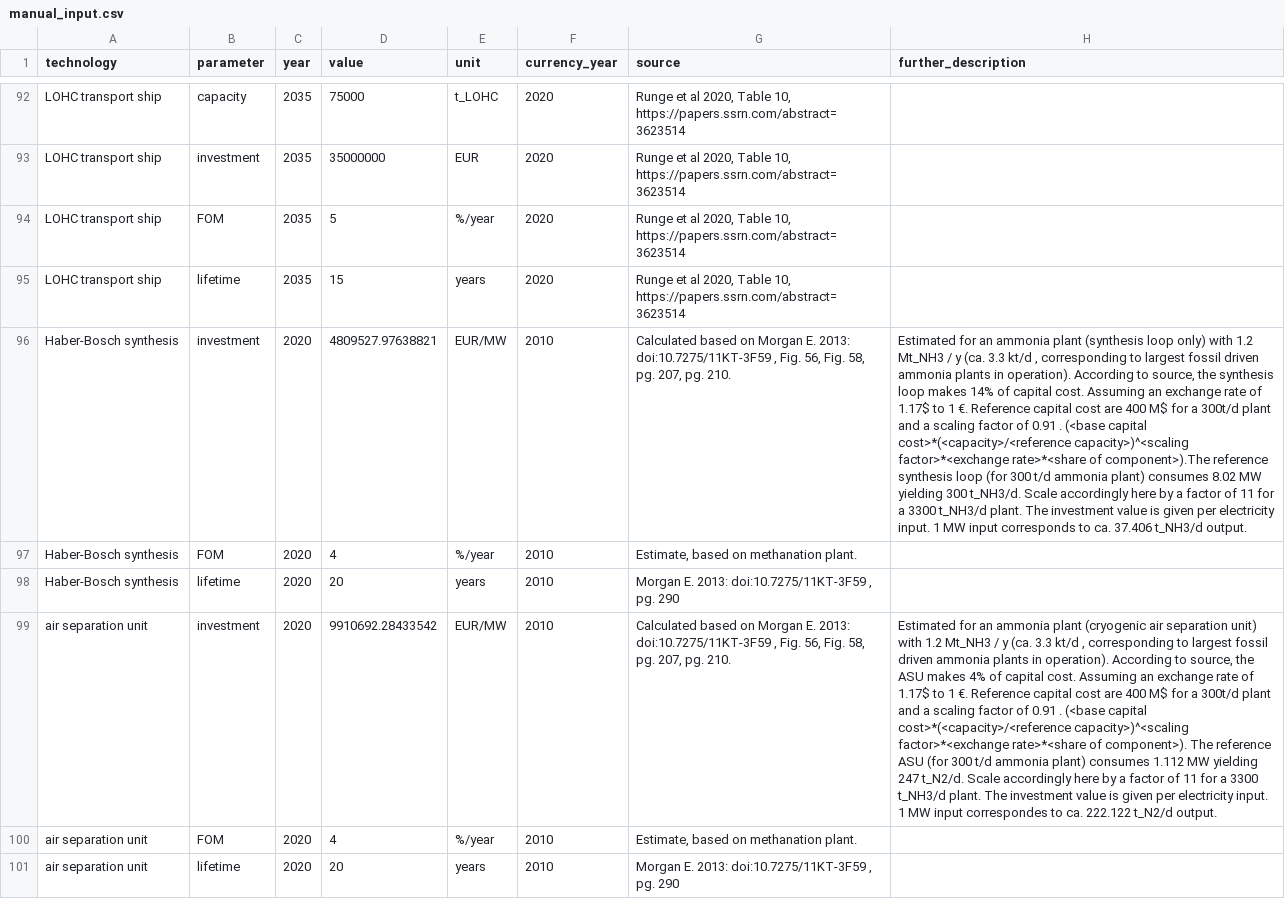
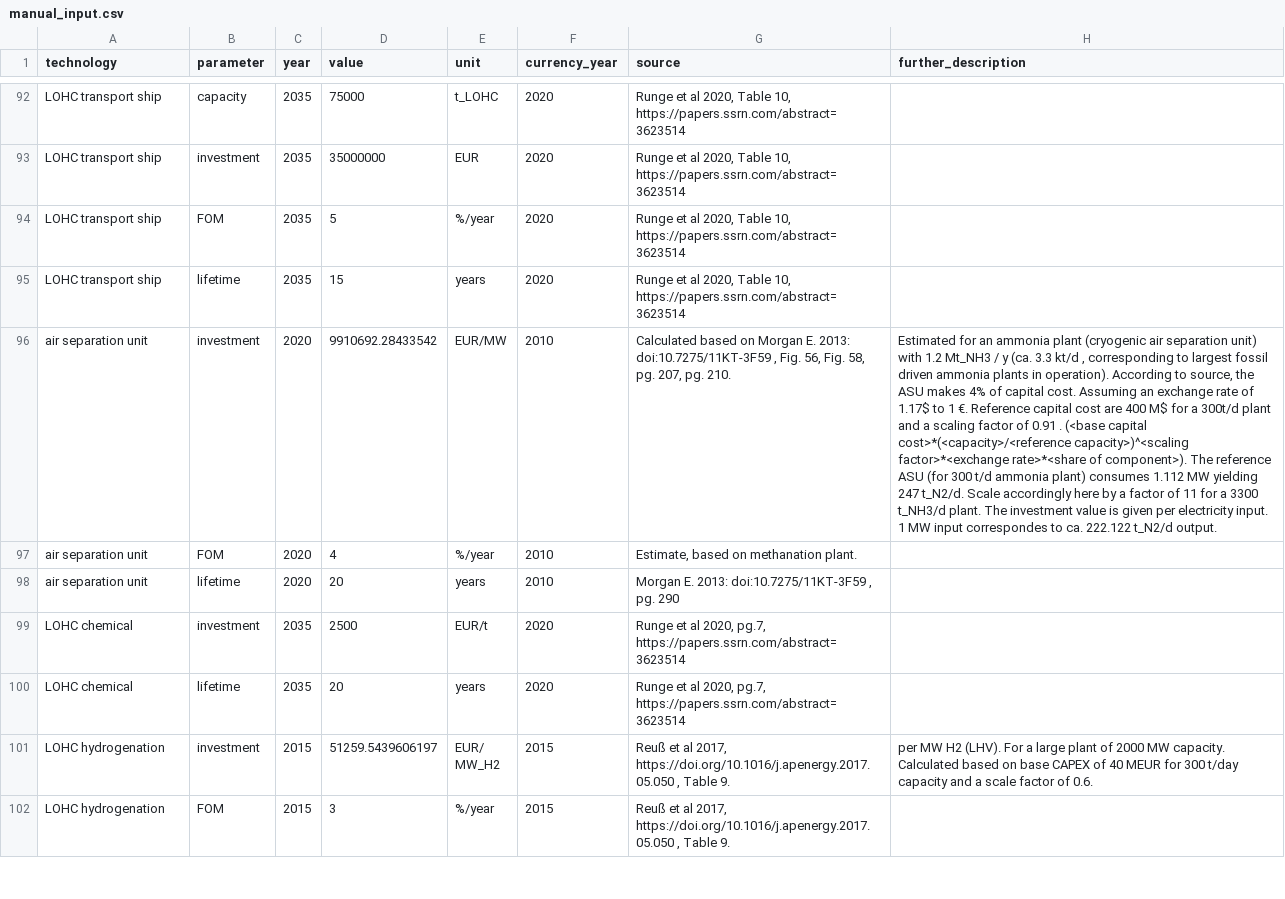
Before and after one commit to PyPSA/technology-data, a CSV file: inputs/manual_input.csv, drawn as a sheet; only a part is shown, gaps mark what is left out; the shorter side is filled out with more unchanged rows; the diff names each change by its address in the sheet, - before the commit and + after, or states it on an @@ line.

Commit message:
Move Haber-Bosch to compile_cost_assumptions.py

```diff
--- a/inputs/manual_input.csv
+++ b/inputs/manual_input.csv
-row 96: Haber-Bosch synthesis | investment | 2020 | 4809527.97638821 | EUR/MW | 2010 | Calculated based on Morgan E. 2013: doi:10.7275/11KT-3F59 , Fig. 56, Fig. 58, pg. 207, pg. 210. | Estimated for an ammonia plant (synthesis loop only) with 1.2 Mt_NH3 / y (ca. 3.3 kt/d , corresponding to largest fossil driven ammonia plants in operation). According to source, the synthesis loop makes 14% of capital cost. Assuming an exchange rate of 1.17$ to 1 €. Reference capital cost are 400 M$ for a 300t/d plant and a scaling factor of 0.91 . (<base capital cost>*(<capacity>/<reference capacity>)^<scaling factor>*<exchange rate>*<share of component>).The reference synthesis loop (for 300 t/d ammonia plant) consumes 8.02 MW yielding 300 t_NH3/d. Scale accordingly here by a factor of 11 for a 3300 t_NH3/d plant. The investment value is given per electricity input. 1 MW input corresponds to ca. 37.406 t_NH3/d output.
-row 97: Haber-Bosch synthesis | FOM | 2020 | 4 | %/year | 2010 | Estimate, based on methanation plant.
-row 98: Haber-Bosch synthesis | lifetime | 2020 | 20 | years | 2010 | Morgan E. 2013: doi:10.7275/11KT-3F59 , pg. 290
```
Also changed, not shown: outputs/costs_2020.csv, outputs/costs_2025.csv, 6 other files.
